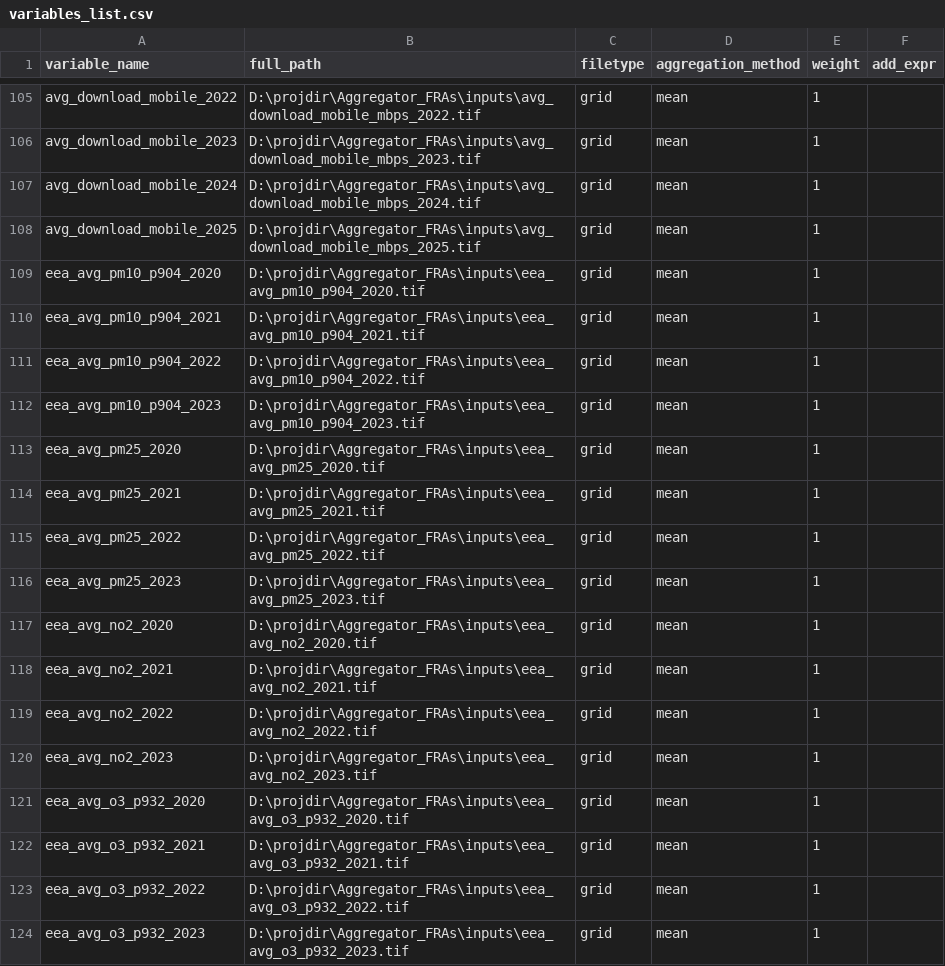
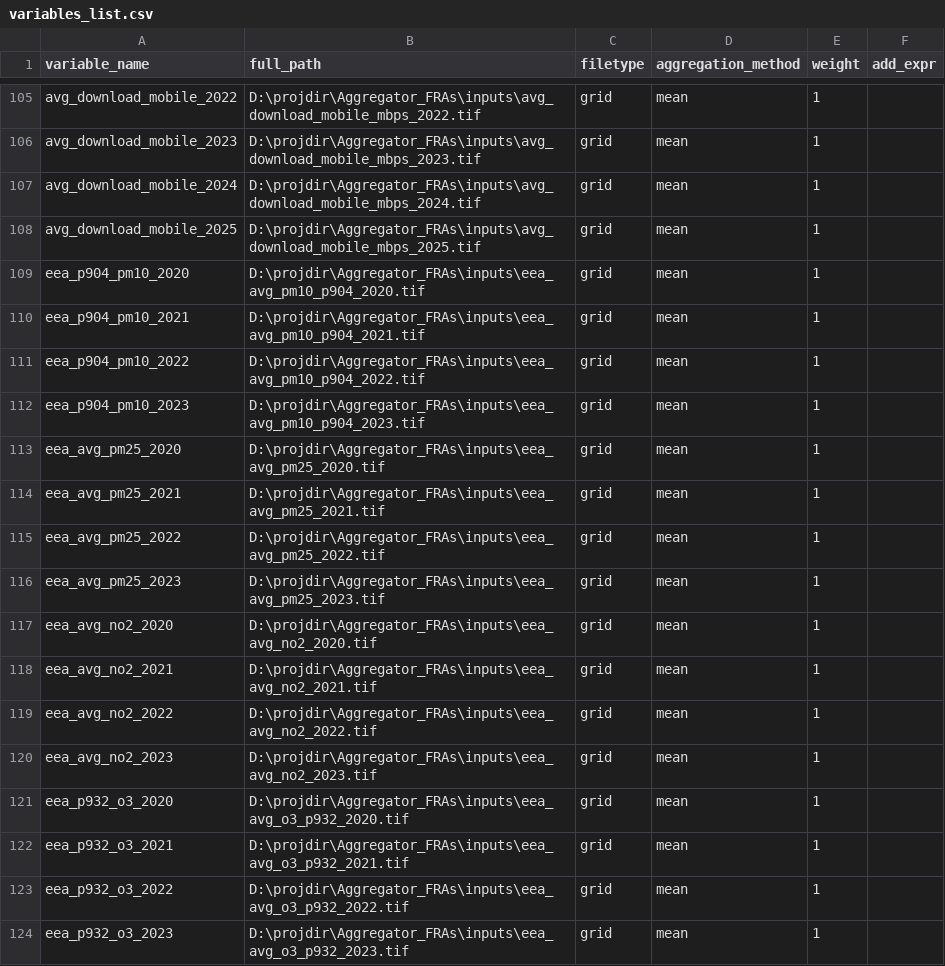
Before and after one commit to cjacobscrisioni/Aggregator, a CSV file: variables_list.csv, drawn as a sheet; only a part is shown, gaps mark what is left out.

Commit message:
Variable name changes (pm10, o3 names based on 90.4th and 93.2nd percentiles respectively)

```diff
--- a/variables_list.csv
+++ b/variables_list.csv
@@ -108,6 +108,6 @@ avg_download_mobile_2024;D:\projdir\Aggregator_FRAs\inputs\avg_download_mobile_m
 avg_download_mobile_2025;D:\projdir\Aggregator_FRAs\inputs\avg_download_mobile_mbps_2025.tif;grid;mean;1;
-eea_avg_pm10_p904_2020;D:\projdir\Aggregator_FRAs\inputs\eea_avg_pm10_p904_2020.tif;grid;mean;1;
-eea_avg_pm10_p904_2021;D:\projdir\Aggregator_FRAs\inputs\eea_avg_pm10_p904_2021.tif;grid;mean;1;
-eea_avg_pm10_p904_2022;D:\projdir\Aggregator_FRAs\inputs\eea_avg_pm10_p904_2022.tif;grid;mean;1;
-eea_avg_pm10_p904_2023;D:\projdir\Aggregator_FRAs\inputs\eea_avg_pm10_p904_2023.tif;grid;mean;1;
+eea_p904_pm10_2020;D:\projdir\Aggregator_FRAs\inputs\eea_avg_pm10_p904_2020.tif;grid;mean;1;
+eea_p904_pm10_2021;D:\projdir\Aggregator_FRAs\inputs\eea_avg_pm10_p904_2021.tif;grid;mean;1;
+eea_p904_pm10_2022;D:\projdir\Aggregator_FRAs\inputs\eea_avg_pm10_p904_2022.tif;grid;mean;1;
+eea_p904_pm10_2023;D:\projdir\Aggregator_FRAs\inputs\eea_avg_pm10_p904_2023.tif;grid;mean;1;
 eea_avg_pm25_2020;D:\projdir\Aggregator_FRAs\inputs\eea_avg_pm25_2020.tif;grid;mean;1;
@@ -120,5 +120,5 @@ eea_avg_no2_2022;D:\projdir\Aggregator_FRAs\inputs\eea_avg_no2_2022.tif;grid;mea
 eea_avg_no2_2023;D:\projdir\Aggregator_FRAs\inputs\eea_avg_no2_2023.tif;grid;mean;1;
-eea_avg_o3_p932_2020;D:\projdir\Aggregator_FRAs\inputs\eea_avg_o3_p932_2020.tif;grid;mean;1;
-eea_avg_o3_p932_2021;D:\projdir\Aggregator_FRAs\inputs\eea_avg_o3_p932_2021.tif;grid;mean;1;
-eea_avg_o3_p932_2022;D:\projdir\Aggregator_FRAs\inputs\eea_avg_o3_p932_2022.tif;grid;mean;1;
-eea_avg_o3_p932_2023;D:\projdir\Aggregator_FRAs\inputs\eea_avg_o3_p932_2023.tif;grid;mean;1;
+eea_p932_o3_2020;D:\projdir\Aggregator_FRAs\inputs\eea_avg_o3_p932_2020.tif;grid;mean;1;
+eea_p932_o3_2021;D:\projdir\Aggregator_FRAs\inputs\eea_avg_o3_p932_2021.tif;grid;mean;1;
+eea_p932_o3_2022;D:\projdir\Aggregator_FRAs\inputs\eea_avg_o3_p932_2022.tif;grid;mean;1;
+eea_p932_o3_2023;D:\projdir\Aggregator_FRAs\inputs\eea_avg_o3_p932_2023.tif;grid;mean;1;
```
